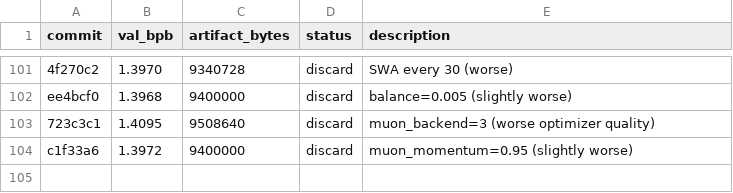
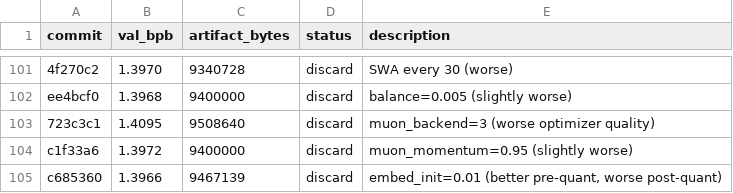
Before and after one commit to jzmyres/parameter-golf, a TSV file: experiments/results.tsv, drawn as a sheet; only a part is shown, gaps mark what is left out.

```diff
--- a/experiments/results.tsv
+++ b/experiments/results.tsv
@@ -104 +104,2 @@ ee4bcf0	1.3968	9400000	discard	balance=0.005 (slightly worse)
 c1f33a6	1.3972	9400000	discard	muon_momentum=0.95 (slightly worse)
+c685360	1.3966	9467139	discard	embed_init=0.01 (better pre-quant, worse post-quant)
```
Also changed, not shown: 2 other files.
